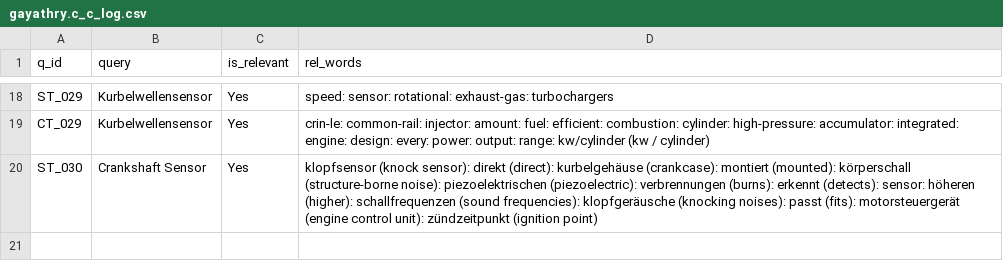
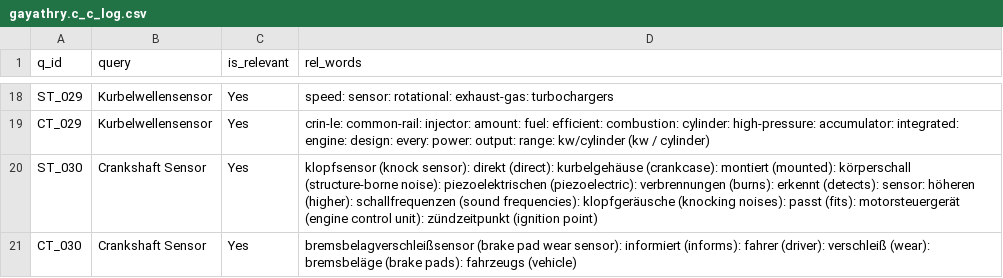
Before and after one commit to vijusudhi/cltr_web_app, a CSV file: logs/gayathry.c_c_log.csv, drawn as a sheet; only a part is shown, gaps mark what is left out.

Commit message:
User gayathry.c updating via PyGithub

```diff
--- a/logs/gayathry.c_c_log.csv
+++ b/logs/gayathry.c_c_log.csv
@@ -20 +20,2 @@ CT_029, Kurbelwellensensor, Yes, crin-le: common-rail: injector: amount: fuel: e
 ST_030, Crankshaft Sensor, Yes, klopfsensor (knock sensor): direkt (direct): kurbelgehäuse (crankcase): montiert (mounted): körperschall (structure-borne noise): piezoelektrischen (piezoelectric): verbrennungen (burns): erkennt (detects): sensor: höheren (higher): schallfrequenzen (sound frequencies): klopfgeräusche (knocking noises): passt (fits): motorsteuergerät (engine control unit): zündzeitpunkt (ignition point)
+CT_030, Crankshaft Sensor, Yes, bremsbelagverschleißsensor (brake pad wear sensor): informiert (informs): fahrer (driver): verschleiß (wear): bremsbeläge (brake pads): fahrzeugs (vehicle)
```
